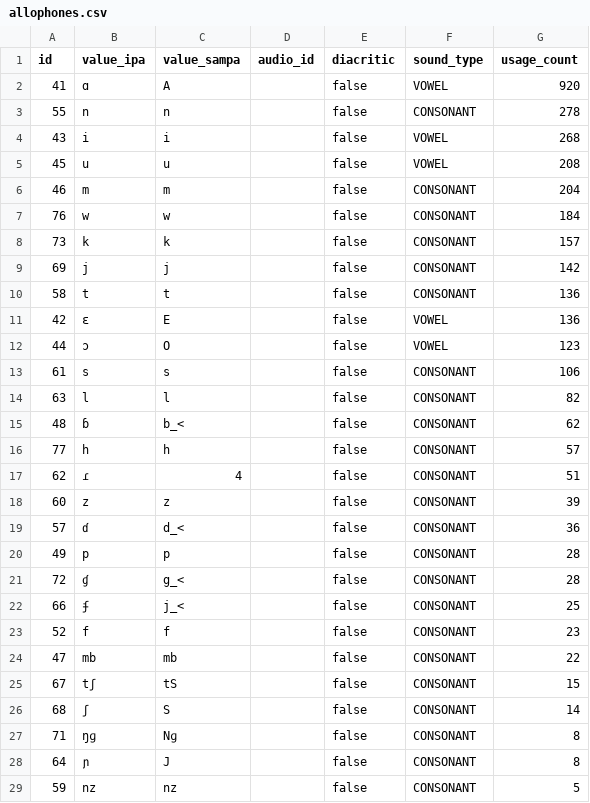
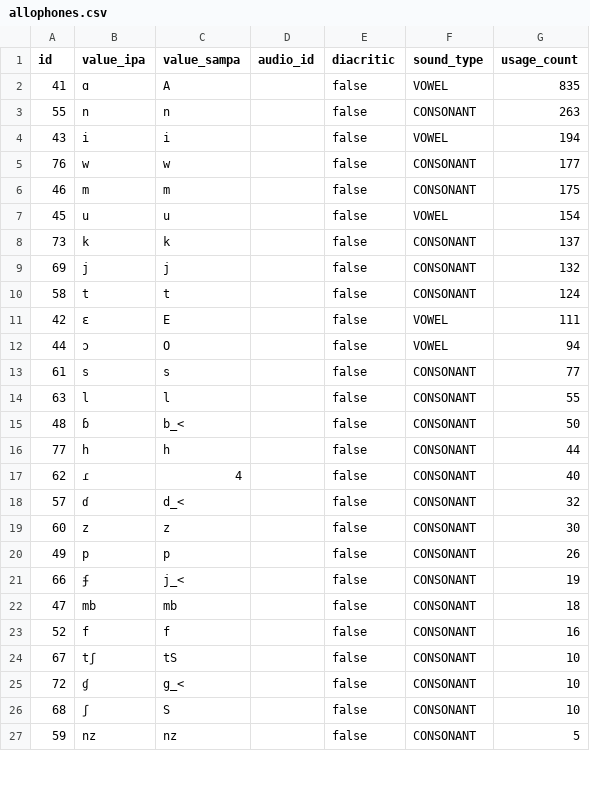
Before and after one commit to elimu-ai/webapp, a CSV file: src/main/resources/db/content_PROD/swa/allophones.csv, drawn as a sheet; only a part is shown; the diff covers the shown part only.

```diff
--- a/src/main/resources/db/content_PROD/swa/allophones.csv
+++ b/src/main/resources/db/content_PROD/swa/allophones.csv
@@ -1,29 +1,27 @@
 id,value_ipa,value_sampa,audio_id,diacritic,sound_type,usage_count
-41,ɑ,A,,false,VOWEL,920
-55,n,n,,false,CONSONANT,278
-43,i,i,,false,VOWEL,268
-45,u,u,,false,VOWEL,208
-46,m,m,,false,CONSONANT,204
-76,w,w,,false,CONSONANT,184
-73,k,k,,false,CONSONANT,157
-69,j,j,,false,CONSONANT,142
-58,t,t,,false,CONSONANT,136
-42,ɛ,E,,false,VOWEL,136
-44,ɔ,O,,false,VOWEL,123
-61,s,s,,false,CONSONANT,106
-63,l,l,,false,CONSONANT,82
-48,ɓ,b_<,,false,CONSONANT,62
-77,h,h,,false,CONSONANT,57
-62,ɾ,4,,false,CONSONANT,51
-60,z,z,,false,CONSONANT,39
-57,ɗ,d_<,,false,CONSONANT,36
-49,p,p,,false,CONSONANT,28
-72,ɠ,g_<,,false,CONSONANT,28
-66,ʄ,j_<,,false,CONSONANT,25
-52,f,f,,false,CONSONANT,23
-47,mb,mb,,false,CONSONANT,22
-67,tʃ,tS,,false,CONSONANT,15
-68,ʃ,S,,false,CONSONANT,14
-71,ŋɡ,Nɡ,,false,CONSONANT,8
-64,ɲ,J,,false,CONSONANT,8
+41,ɑ,A,,false,VOWEL,835
+55,n,n,,false,CONSONANT,263
+43,i,i,,false,VOWEL,194
+76,w,w,,false,CONSONANT,177
+46,m,m,,false,CONSONANT,175
+45,u,u,,false,VOWEL,154
+73,k,k,,false,CONSONANT,137
+69,j,j,,false,CONSONANT,132
+58,t,t,,false,CONSONANT,124
+42,ɛ,E,,false,VOWEL,111
+44,ɔ,O,,false,VOWEL,94
+61,s,s,,false,CONSONANT,77
+63,l,l,,false,CONSONANT,55
+48,ɓ,b_<,,false,CONSONANT,50
+77,h,h,,false,CONSONANT,44
+62,ɾ,4,,false,CONSONANT,40
+57,ɗ,d_<,,false,CONSONANT,32
+60,z,z,,false,CONSONANT,30
+49,p,p,,false,CONSONANT,26
+66,ʄ,j_<,,false,CONSONANT,19
+47,mb,mb,,false,CONSONANT,18
+52,f,f,,false,CONSONANT,16
+67,tʃ,tS,,false,CONSONANT,10
+72,ɠ,g_<,,false,CONSONANT,10
+68,ʃ,S,,false,CONSONANT,10
 59,nz,nz,,false,CONSONANT,5
```
Also changed, not shown: 3 added rows, 1 removed row and 1 edited cell elsewhere in this file, src/main/resources/db/content_PROD/swa/images.csv, src/main/resources/db/content_PROD/swa/storybooks.csv, 1 other file.
